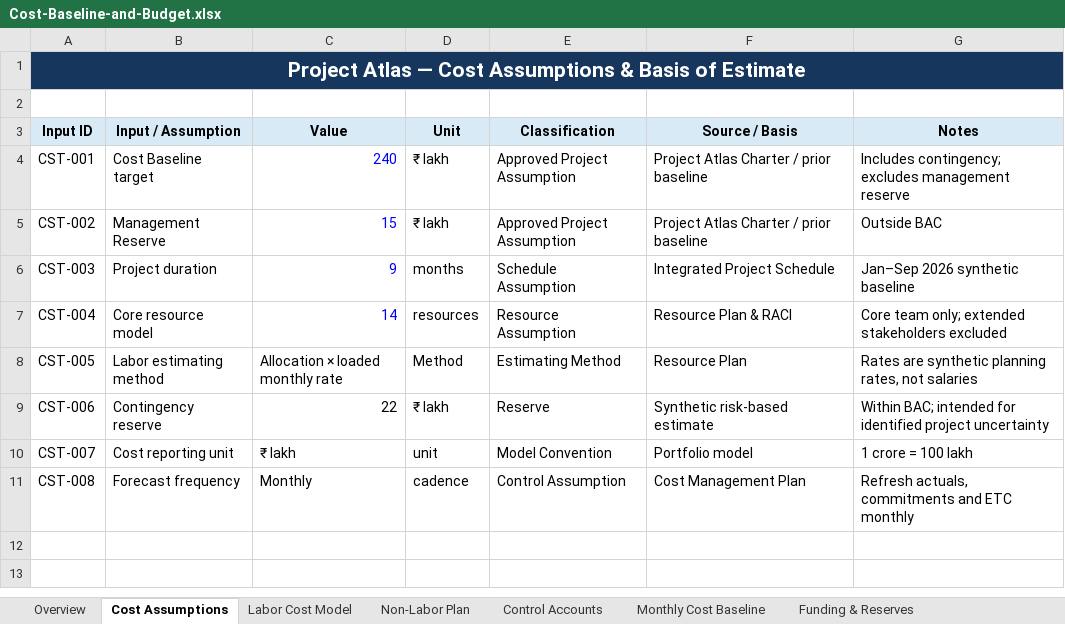
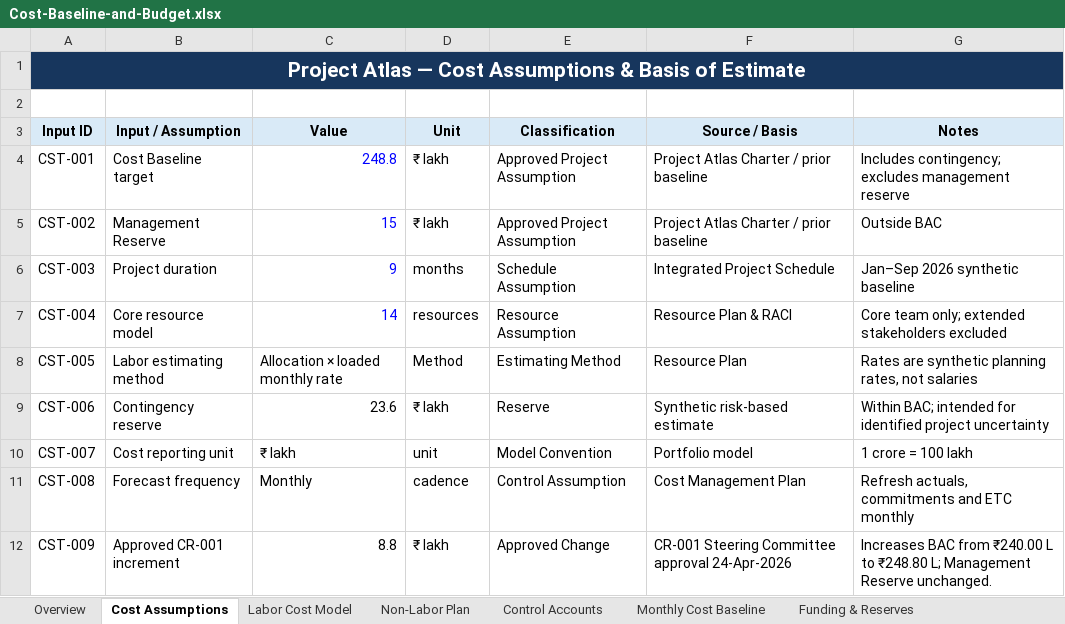
Before and after one commit to anandrajendran01/project-atlas-regulated-application-modernization, an Excel workbook: 02-Planning/Cost-Baseline-and-Budget.xlsx, sheet Cost Assumptions, drawn as a sheet; values as stored, in another font and other column widths than the file's, no borders; table styles not drawn; the diff names each change by its address in the sheet, - before the commit and + after, or states it on an @@ line.

Commit message:
Implement approved CR-001 baseline updates
Update the approved Project Atlas scope, requirements, WBS, schedule, resources, cost, risk, quality, validation, and procurement baselines following CR-001 Steering Committee approval.

Establish Baseline Version 1.1 with five enterprise integrations, ₹248.80 lakh BAC, ₹263.80 lakh total authorization, and revised 28-Aug-2026 production Go-Live.

```diff
--- a/02-Planning/Cost-Baseline-and-Budget.xlsx (sheet Cost Assumptions)
+++ b/02-Planning/Cost-Baseline-and-Budget.xlsx (sheet Cost Assumptions)
-C4 (Value): 240
+C4 (Value): 248.8
-C9 (Value): 22
+C9 (Value): 23.6
+row 12: CST-009 | Approved CR-001 increment | 8.8 | ₹ lakh | Approved Change | CR-001 Steering Committee approval 24-Apr-2026 | Increases BAC from ₹240.00 L to ₹248.80 L; Management Reserve unchanged.
```
Also changed, not shown: sheet Monthly Cost Baseline, sheet Non-Labor Plan, sheet Control Accounts, sheet Labor Cost Model, sheet Funding & Reserves, sheet Overview, other sheet tabs, formulas that keep their value, charts or pictures, 02-Planning/Integrated-Project-Schedule.xlsx, 02-Planning/Quality-Validation-and-Procurement.xlsx, 11 other files.
